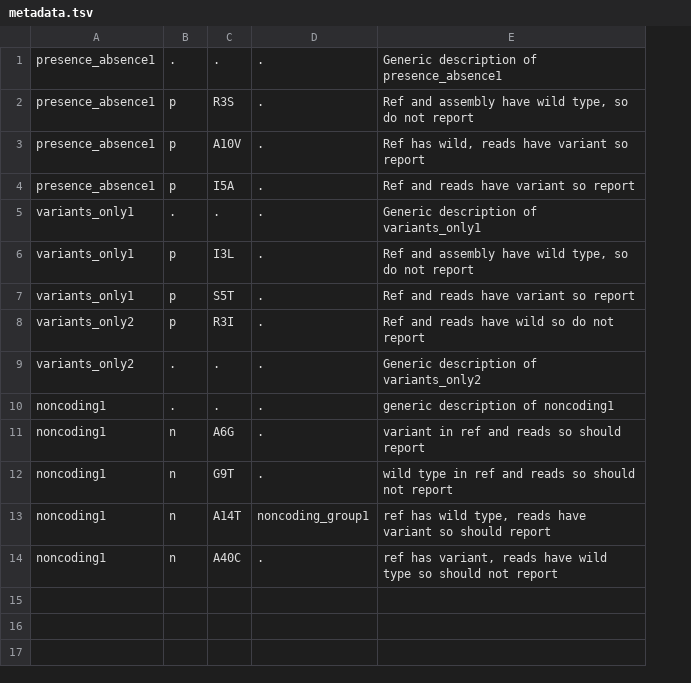
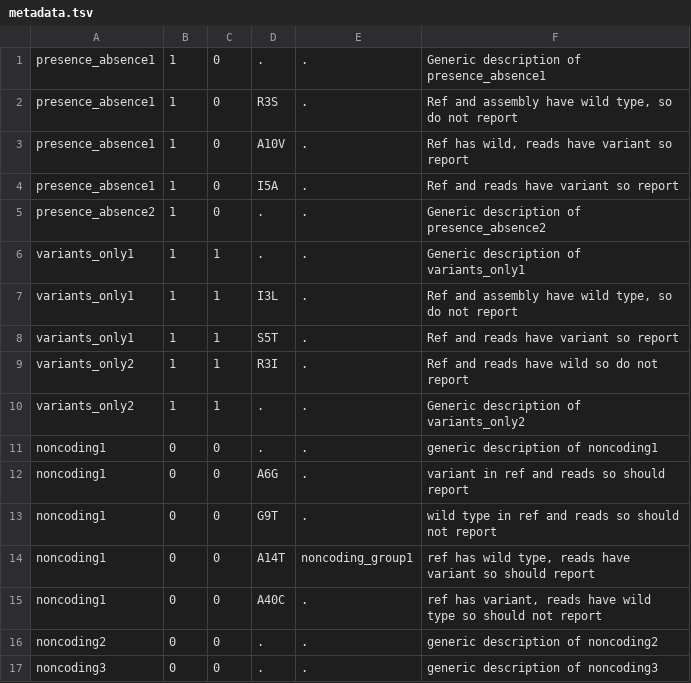
Before and after one commit to sanger-pathogens/ariba, a TSV file: ariba/test_run_data/metadata.tsv, drawn as a sheet; removed rows and columns are numbered as before the commit, all else as after; the diff names each change by its address in the sheet, - before the commit and + after, or states it on an @@ line.

Commit message:
Fix test task to use new 6 column metadata etc

```diff
--- a/ariba/test_run_data/metadata.tsv
+++ b/ariba/test_run_data/metadata.tsv
-column B, rows 1-14: . | p | p | p | . | p | p | p | . | . | n | n | n | n
+column B, rows 1-4: all 1; rows 6-15: 1 | 1 | 1 | 1 | 1 | 0 | 0 | 0 | 0 | 0
+column C, rows 1-4: all 0; rows 6-15: 1 | 1 | 1 | 1 | 1 | 0 | 0 | 0 | 0 | 0
+row 5: presence_absence2 | 1 | 0 | . | . | Generic description of presence_absence2
+row 16: noncoding2 | 0 | 0 | . | . | generic description of noncoding2
+row 17: noncoding3 | 0 | 0 | . | . | generic description of noncoding3
```
Also changed, not shown: 4 other files.
